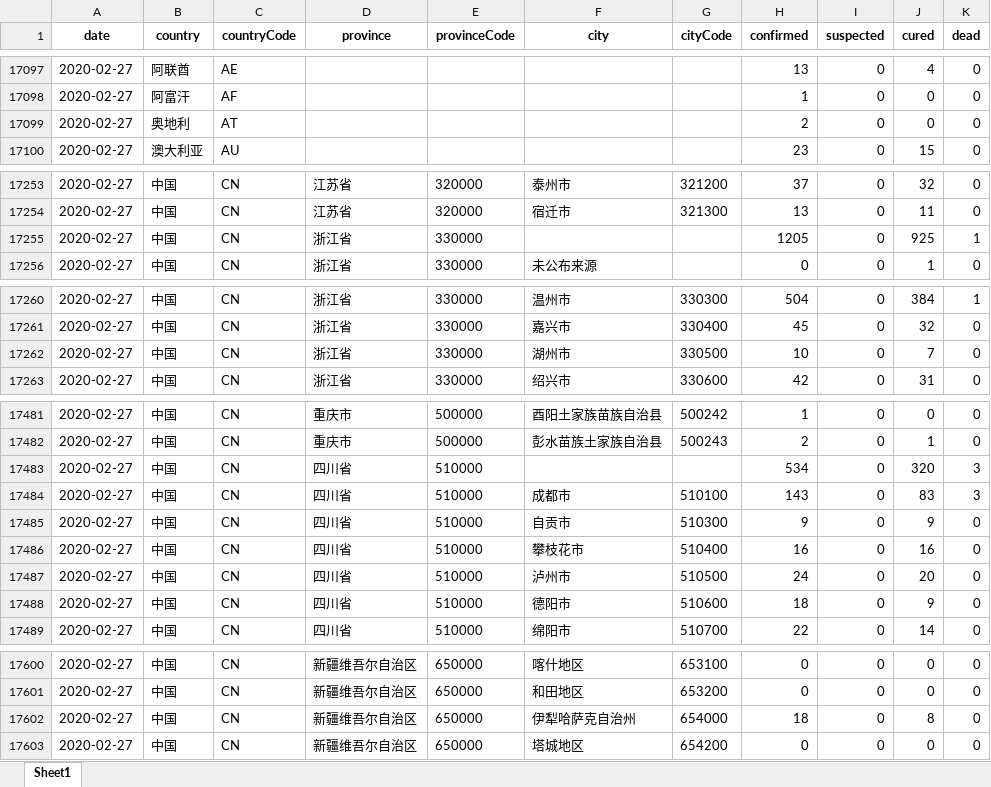
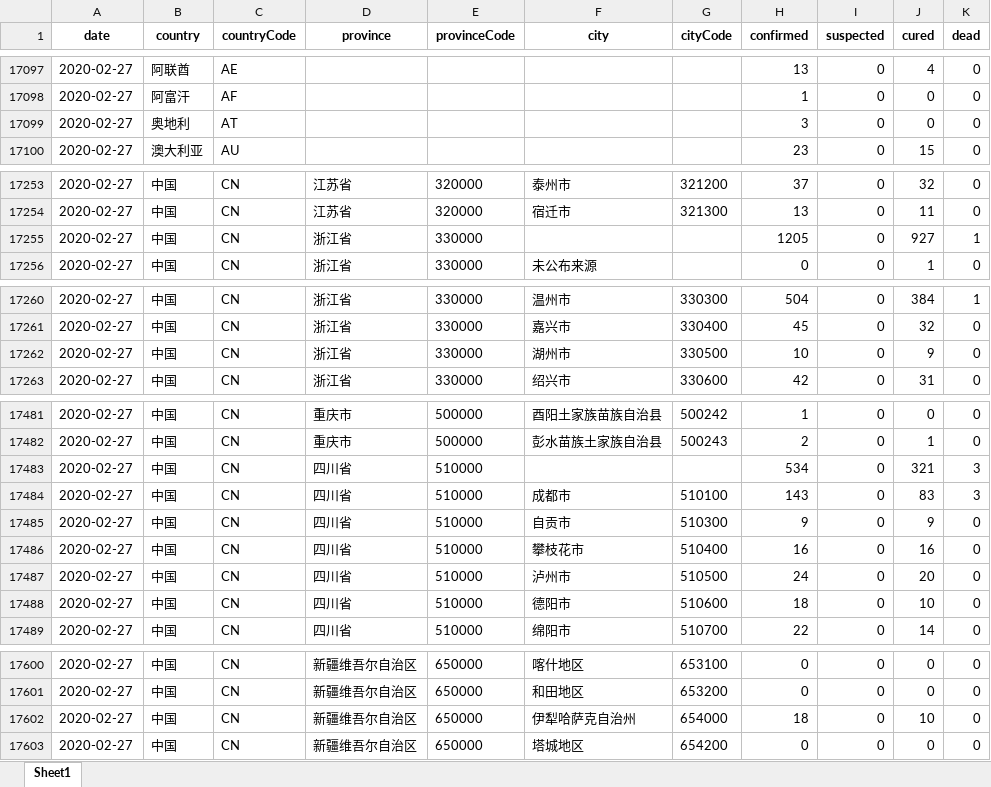
Before and after one commit to canghailan/Wuhan-2019-nCoV, an Excel workbook: Wuhan-2019-nCoV.xlsx, sheet Sheet1, drawn as a sheet; only a part is shown, gaps mark what is left out; values as stored, in another font and other column widths than the file's, no borders; the diff covers the shown part only; the diff names each change by its address in the sheet, - before the commit and + after, or states it on an @@ line.

```diff
--- a/Wuhan-2019-nCoV.xlsx (sheet Sheet1)
+++ b/Wuhan-2019-nCoV.xlsx (sheet Sheet1)
-H17099 (confirmed): 2
+H17099 (confirmed): 3
-J17255 (cured): 925
+J17255 (cured): 927
-J17262 (cured): 7
+J17262 (cured): 9
-J17483 (cured): 320
+J17483 (cured): 321
-J17488 (cured): 9
+J17488 (cured): 10
-J17602 (cured): 8
+J17602 (cured): 10
```
Also changed, not shown: 12 edited cells elsewhere in this sheet, 2 other files.
